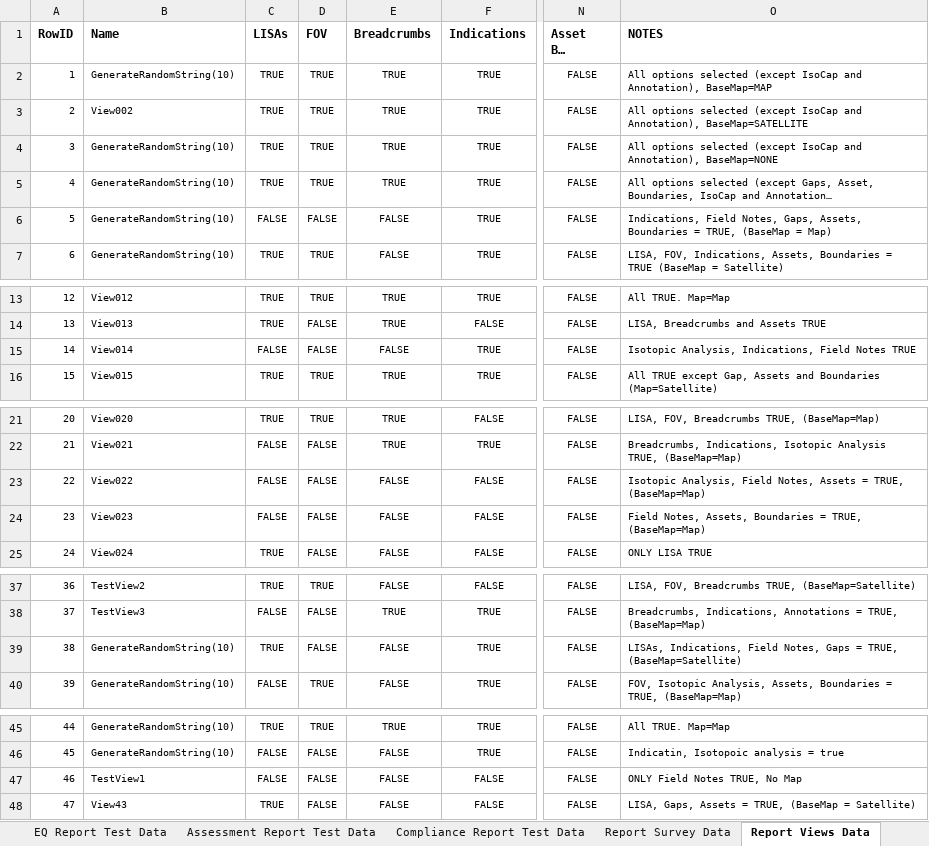
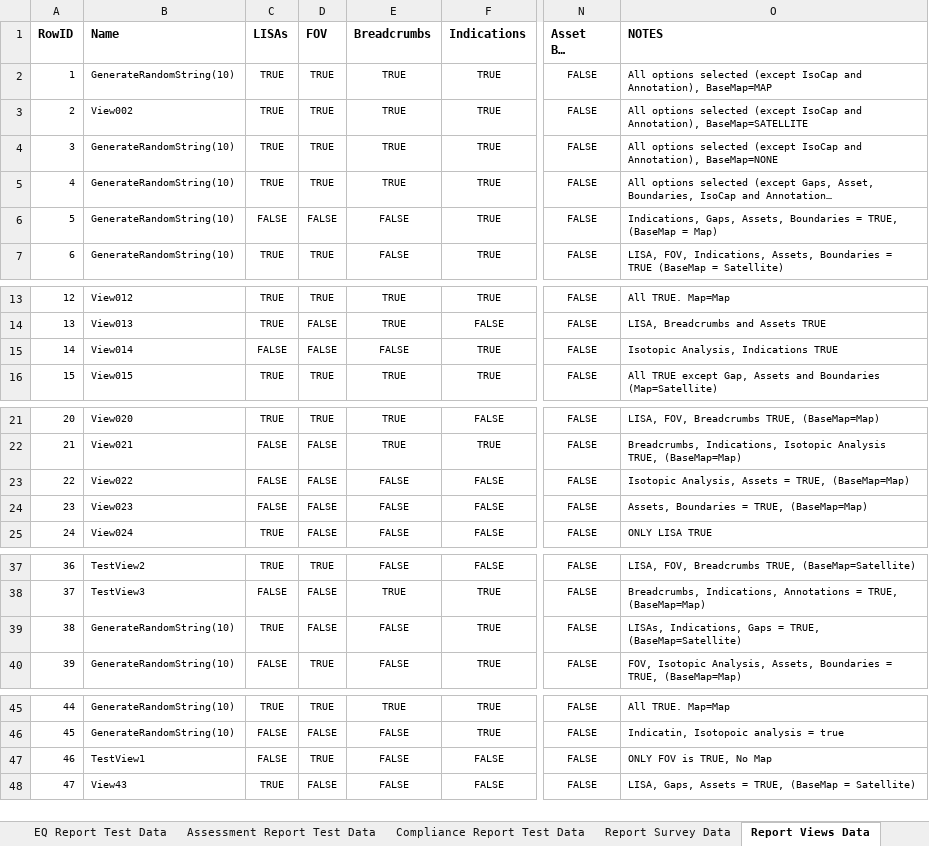
Before and after one commit to SXiang/JUnitWebTest, an Excel workbook: selenium-wd/data/TestCaseData.xlsx, sheet Report Views Data, drawn as a sheet; only a part is shown, gaps mark what is left out; long unchanged cells end in …; values as stored, in another font and other column widths than the file's, no borders; the diff names each change by its address in the sheet, - before the commit and + after, or states it on an @@ line.

```diff
--- a/selenium-wd/data/TestCaseData.xlsx (sheet Report Views Data)
+++ b/selenium-wd/data/TestCaseData.xlsx (sheet Report Views Data)
-O6 (NOTES): Indications, Field Notes, Gaps, Assets,…
+O6 (NOTES): Indications, Gaps, Assets,…
-O15 (NOTES): Isotopic Analysis, Indications, Field Notes TRUE
+O15 (NOTES): Isotopic Analysis, Indications TRUE
-O23 (NOTES): Isotopic Analysis, Field Notes, Assets =…
+O23 (NOTES): Isotopic Analysis, Assets =…
-O24 (NOTES): Field Notes, Assets, Boundaries…
+O24 (NOTES): Assets, Boundaries…
-O39 (NOTES): LISAs, Indications, Field Notes, Gaps =…
+O39 (NOTES): LISAs, Indications, Gaps =…
-D47 (FOV): FALSE
+D47 (FOV): TRUE
-O47 (NOTES): ONLY Field Notes TRUE, No Map
+O47 (NOTES): ONLY FOV is TRUE, No Map
```
Also changed, not shown: 2 other files.
